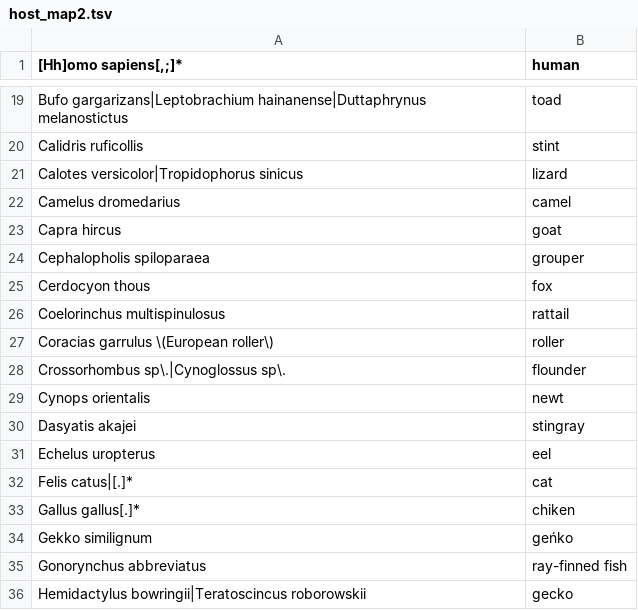
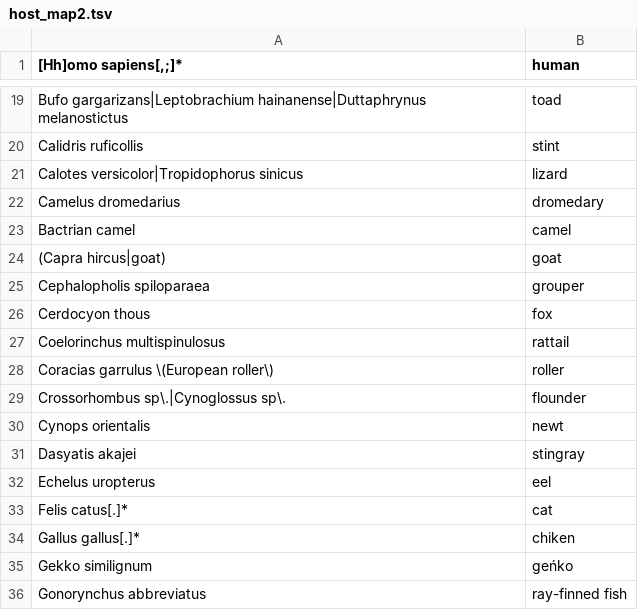
Before and after one commit to akarnaukhova2003/Astroviridae_database, a TSV file: data/host_map2.tsv, drawn as a sheet; only a part is shown, gaps mark what is left out; the shorter side is filled out with more unchanged rows; the diff covers the shown part only.

```diff
--- a/data/host_map2.tsv
+++ b/data/host_map2.tsv
@@ -21,4 +21,5 @@ Calidris ruficollis	stint
 Calotes versicolor|Tropidophorus sinicus	lizard
-Camelus dromedarius	camel
-Capra hircus	goat
+Camelus dromedarius	dromedary
+Bactrian camel	camel
+(Capra hircus|goat)	goat
 Cephalopholis spiloparaea	grouper
@@ -31,3 +32,3 @@ Dasyatis akajei	stingray
 Echelus uropterus	eel
-Felis catus|[.]*	cat
+Felis catus[.]*	cat
 Gallus gallus[.]*	chiken
```
Also changed, not shown: 18 added rows, 1 removed row and 3 edited cells elsewhere in this file, data/country_map.tsv, 7 other files.
